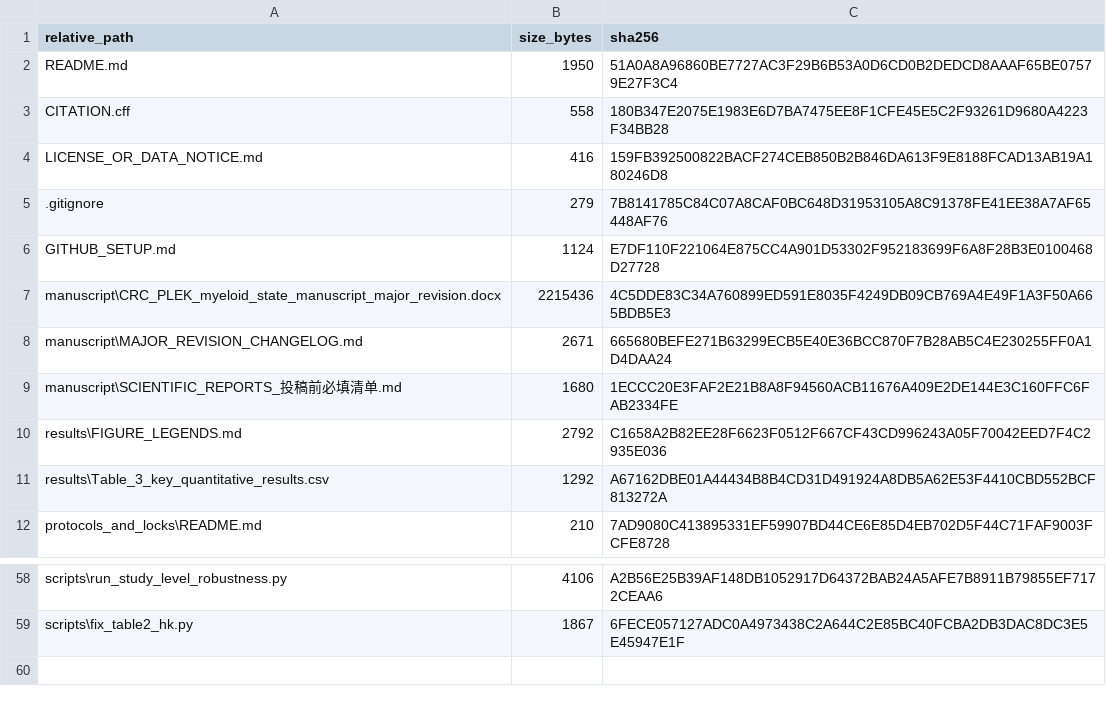
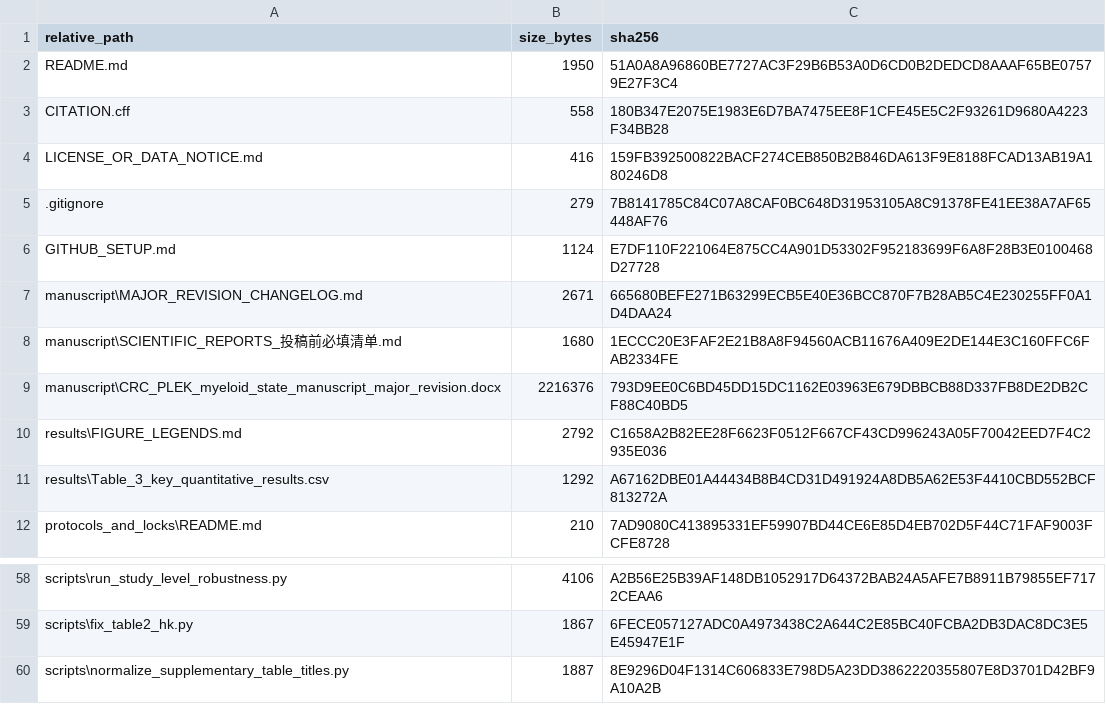
Before and after one commit to JianxinGuan/CRC_PLEK_myeloid_state, a CSV file: checksums/SHA256_MANIFEST.csv, drawn as a sheet; only a part is shown, gaps mark what is left out.

Commit message:
Normalize supplementary table title formatting

```diff
--- a/checksums/SHA256_MANIFEST.csv
+++ b/checksums/SHA256_MANIFEST.csv
@@ -6,5 +6,5 @@
 "GITHUB_SETUP.md","1124","E7DF110F221064E875CC4A901D53302F952183699F6A8F28B3E0100468D27728"
-"manuscript\CRC_PLEK_myeloid_state_manuscript_major_revision.docx","2215436","4C5DDE83C34A760899ED591E8035F4249DB09CB769A4E49F1A3F50A665BDB5E3"
 "manuscript\MAJOR_REVISION_CHANGELOG.md","2671","665680BEFE271B63299ECB5E40E36BCC870F7B28AB5C4E230255FF0A1D4DAA24"
 "manuscript\SCIENTIFIC_REPORTS_投稿前必填清单.md","1680","1ECCC20E3FAF2E21B8A8F94560ACB11676A409E2DE144E3C160FFC6FAB2334FE"
+"manuscript\CRC_PLEK_myeloid_state_manuscript_major_revision.docx","2216376","793D9EE0C6BD45DD15DC1162E03963E679DBBCB88D337FB8DE2DB2CF88C40BD5"
 "results\FIGURE_LEGENDS.md","2792","C1658A2B82EE28F6623F0512F667CF43CD996243A05F70042EED7F4C2935E036"
@@ -59 +59,2 @@
 "scripts\fix_table2_hk.py","1867","6FECE057127ADC0A4973438C2A644C2E85BC40FCBA2DB3DAC8DC3E5E45947E1F"
+"scripts\normalize_supplementary_table_titles.py","1887","8E9296D04F1314C606833E798D5A23DD3862220355807E8D3701D42BF9A10A2B"
```
Also changed, not shown: 1 other file.
